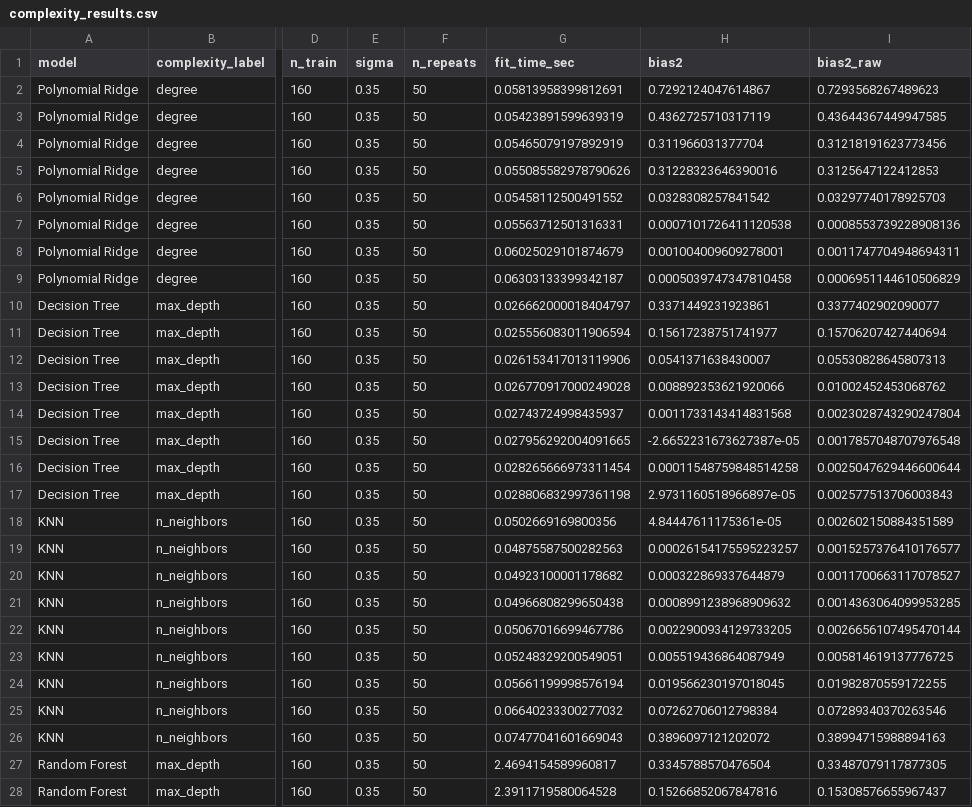
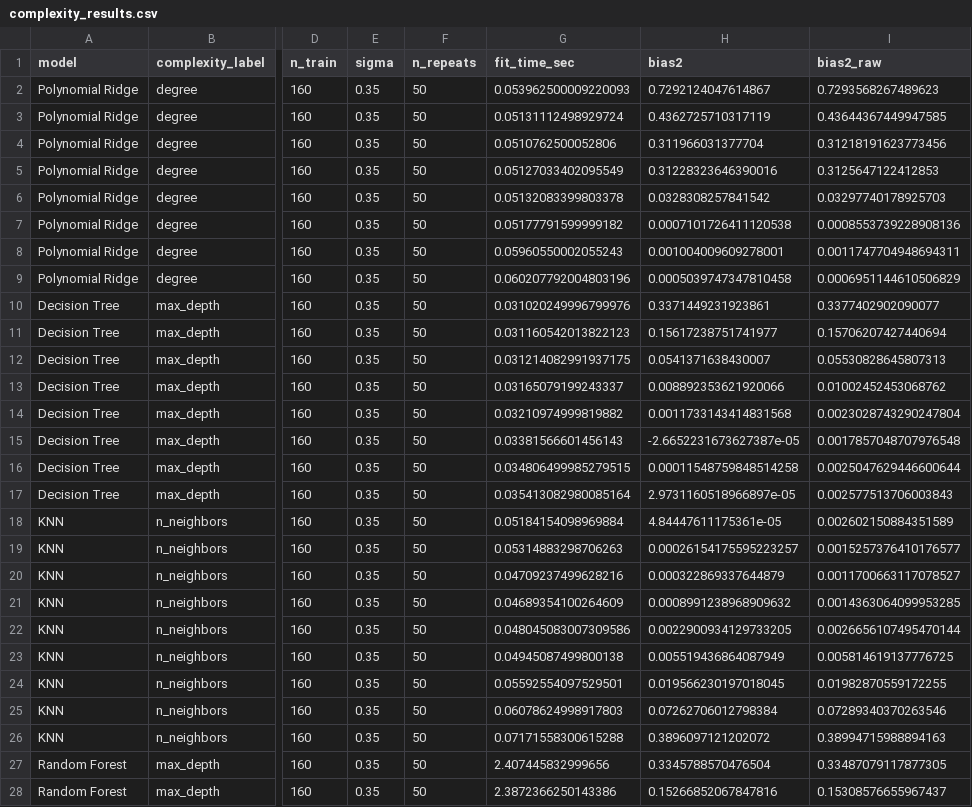
Before and after one commit to Mr-Nick14/Bias-Variance-Decomposition, a CSV file: reports/tables/complexity_results.csv, drawn as a sheet; only a part is shown, gaps mark what is left out; the diff covers the shown part only; the diff names each change by its address in the sheet, - before the commit and + after, or states it on an @@ line.

```diff
--- a/reports/tables/complexity_results.csv
+++ b/reports/tables/complexity_results.csv
-G2 (fit_time_sec): 0.05813958399812691
+G2 (fit_time_sec): 0.053962500009220093
-G3 (fit_time_sec): 0.05423891599639319
+G3 (fit_time_sec): 0.05131112498929724
-G4 (fit_time_sec): 0.05465079197892919
+G4 (fit_time_sec): 0.0510762500052806
-G5 (fit_time_sec): 0.055085582978790626
+G5 (fit_time_sec): 0.05127033402095549
-G6 (fit_time_sec): 0.05458112500491552
+G6 (fit_time_sec): 0.05132083399803378
-G7 (fit_time_sec): 0.05563712501316331
+G7 (fit_time_sec): 0.05177791599999182
-G8 (fit_time_sec): 0.06025029101874679
+G8 (fit_time_sec): 0.05960550002055243
-G9 (fit_time_sec): 0.06303133399342187
+G9 (fit_time_sec): 0.060207792004803196
-G10 (fit_time_sec): 0.026662000018404797
+G10 (fit_time_sec): 0.031020249996799976
-G11 (fit_time_sec): 0.025556083011906594
+G11 (fit_time_sec): 0.031160542013822123
-G12 (fit_time_sec): 0.026153417013119906
+G12 (fit_time_sec): 0.031214082991937175
-G13 (fit_time_sec): 0.026770917000249028
+G13 (fit_time_sec): 0.03165079199243337
-G14 (fit_time_sec): 0.02743724998435937
+G14 (fit_time_sec): 0.03210974999819882
-G15 (fit_time_sec): 0.027956292004091665
+G15 (fit_time_sec): 0.03381566601456143
-G16 (fit_time_sec): 0.028265666973311454
+G16 (fit_time_sec): 0.034806499985279515
-G17 (fit_time_sec): 0.028806832997361198
+G17 (fit_time_sec): 0.035413082980085164
-G18 (fit_time_sec): 0.0502669169800356
+G18 (fit_time_sec): 0.05184154098969884
-G19 (fit_time_sec): 0.04875587500282563
+G19 (fit_time_sec): 0.05314883298706263
-G20 (fit_time_sec): 0.04923100001178682
+G20 (fit_time_sec): 0.04709237499628216
-G21 (fit_time_sec): 0.04966808299650438
+G21 (fit_time_sec): 0.04689354100264609
-G22 (fit_time_sec): 0.05067016699467786
+G22 (fit_time_sec): 0.048045083007309586
-G23 (fit_time_sec): 0.05248329200549051
+G23 (fit_time_sec): 0.04945087499800138
-G24 (fit_time_sec): 0.05661199998576194
+G24 (fit_time_sec): 0.05592554097529501
-G25 (fit_time_sec): 0.06640233300277032
+G25 (fit_time_sec): 0.06078624998917803
-G26 (fit_time_sec): 0.07477041601669043
+G26 (fit_time_sec): 0.07171558300615288
-G27 (fit_time_sec): 2.4694154589960817
+G27 (fit_time_sec): 2.407445832999656
-G28 (fit_time_sec): 2.3911719580064528
+G28 (fit_time_sec): 2.3872366250143386
```
Also changed, not shown: 37 edited cells elsewhere in this file, reports/tables/cv_complexity_selection.csv, reports/tables/diabetes_complexity.csv, 15 other files.
